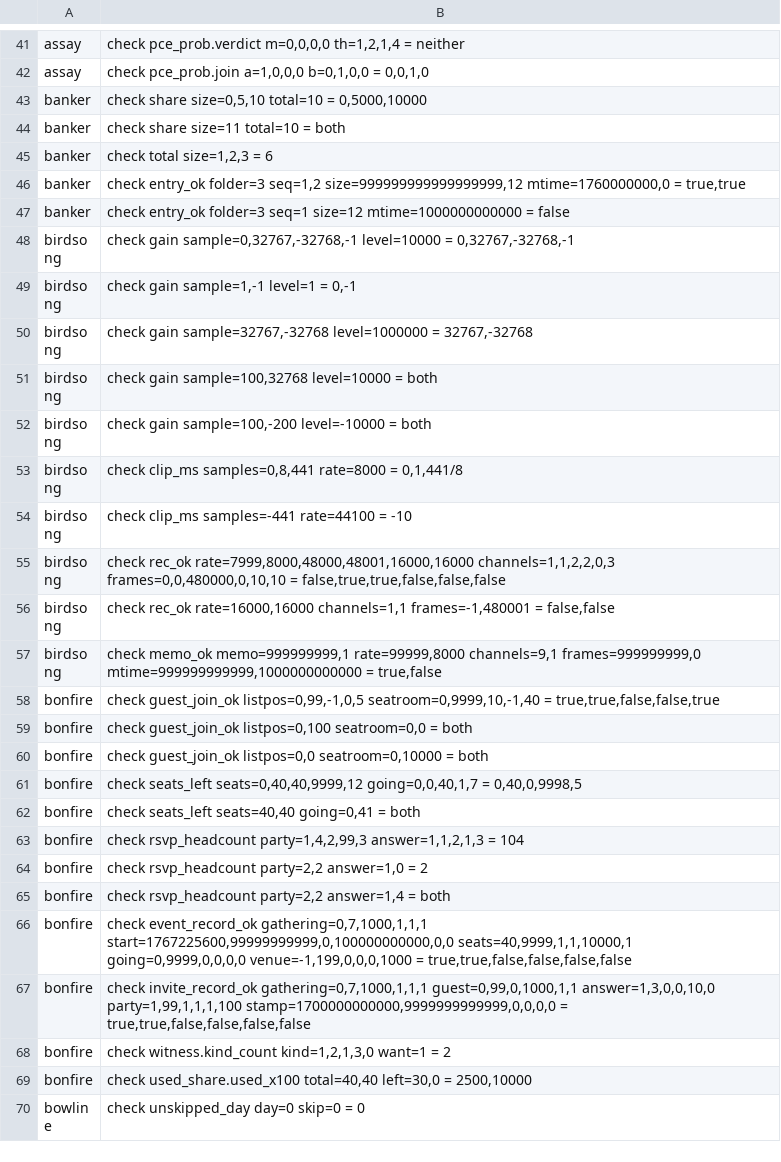
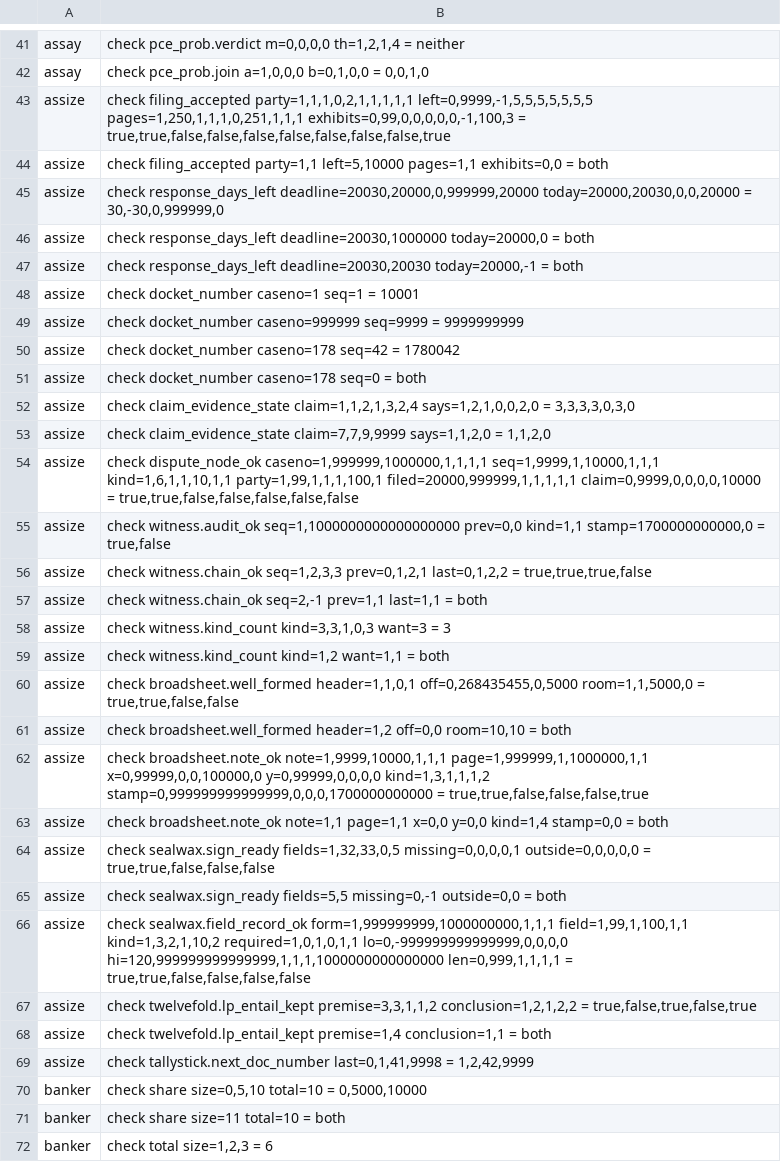
Before and after one commit to sykomiked/ZEDEC-XERO-VULPINE-V1.0.0, a TSV file: kernel/src/apps/CHECKS.tsv, drawn as a sheet; only a part is shown, gaps mark what is left out; the shorter side is filled out with more unchanged rows; the diff names each change by its address in the sheet, - before the commit and + after, or states it on an @@ line.

```diff
--- a/kernel/src/apps/CHECKS.tsv
+++ b/kernel/src/apps/CHECKS.tsv
+row 43: assize | check filing_accepted party=1,1,1,0,2,1,1,1,1,1 left=0,9999,-1,5,5,5,5,5,5,5 pages=1,250,1,1,1,0,251,1,1,1 exhibits=0,99,0,0,0,0,0,-1,100,3 = true,true,false,false,false,false,false,false,false,true
+row 44: assize | check filing_accepted party=1,1 left=5,10000 pages=1,1 exhibits=0,0 = both
+row 45: assize | check response_days_left deadline=20030,20000,0,999999,20000 today=20000,20030,0,0,20000 = 30,-30,0,999999,0
+row 46: assize | check response_days_left deadline=20030,1000000 today=20000,0 = both
+row 47: assize | check response_days_left deadline=20030,20030 today=20000,-1 = both
+row 48: assize | check docket_number caseno=1 seq=1 = 10001
+row 49: assize | check docket_number caseno=999999 seq=9999 = 9999999999
+row 50: assize | check docket_number caseno=178 seq=42 = 1780042
+row 51: assize | check docket_number caseno=178 seq=0 = both
+row 52: assize | check claim_evidence_state claim=1,1,2,1,3,2,4 says=1,2,1,0,0,2,0 = 3,3,3,3,0,3,0
+row 53: assize | check claim_evidence_state claim=7,7,9,9999 says=1,1,2,0 = 1,1,2,0
+row 54: assize | check dispute_node_ok caseno=1,999999,1000000,1,1,1,1 seq=1,9999,1,10000,1,1,1 kind=1,6,1,1,10,1,1 party=1,99,1,1,1,100,1 filed=20000,999999,1,1,1,1,1 claim=0,9999,0,0,0,0,10000 = true,true,false,false,false,false,false
+row 55: assize | check witness.audit_ok seq=1,1000000000000000000 prev=0,0 kind=1,1 stamp=1700000000000,0 = true,false
+row 56: assize | check witness.chain_ok seq=1,2,3,3 prev=0,1,2,1 last=0,1,2,2 = true,true,true,false
+row 57: assize | check witness.chain_ok seq=2,-1 prev=1,1 last=1,1 = both
+row 58: assize | check witness.kind_count kind=3,3,1,0,3 want=3 = 3
+row 59: assize | check witness.kind_count kind=1,2 want=1,1 = both
+row 60: assize | check broadsheet.well_formed header=1,1,0,1 off=0,268435455,0,5000 room=1,1,5000,0 = true,true,false,false
+row 61: assize | check broadsheet.well_formed header=1,2 off=0,0 room=10,10 = both
+row 62: assize | check broadsheet.note_ok note=1,9999,10000,1,1,1 page=1,999999,1,1000000,1,1 x=0,99999,0,0,100000,0 y=0,99999,0,0,0,0 kind=1,3,1,1,1,2 stamp=0,999999999999999,0,0,0,1700000000000 = true,true,false,false,false,true
+row 63: assize | check broadsheet.note_ok note=1,1 page=1,1 x=0,0 y=0,0 kind=1,4 stamp=0,0 = both
+row 64: assize | check sealwax.sign_ready fields=1,32,33,0,5 missing=0,0,0,0,1 outside=0,0,0,0,0 = true,true,false,false,false
+row 65: assize | check sealwax.sign_ready fields=5,5 missing=0,-1 outside=0,0 = both
+row 66: assize | check sealwax.field_record_ok form=1,999999999,1000000000,1,1,1 field=1,99,1,100,1,1 kind=1,3,2,1,10,2 required=1,0,1,0,1,1 lo=0,-999999999999999,0,0,0,0 hi=120,999999999999999,1,1,1,1000000000000000 len=0,999,1,1,1,1 = true,true,false,false,false,false
+row 67: assize | check twelvefold.lp_entail_kept premise=3,3,1,1,2 conclusion=1,2,1,2,2 = true,false,true,false,true
+row 68: assize | check twelvefold.lp_entail_kept premise=1,4 conclusion=1,1 = both
+row 69: assize | check tallystick.next_doc_number last=0,1,41,9998 = 1,2,42,9999
```
Also changed, not shown: kernel/src/alexandria/SLOTS.tsv, kernel/src/apps/CONCEPTS.tsv, 20 other files.
